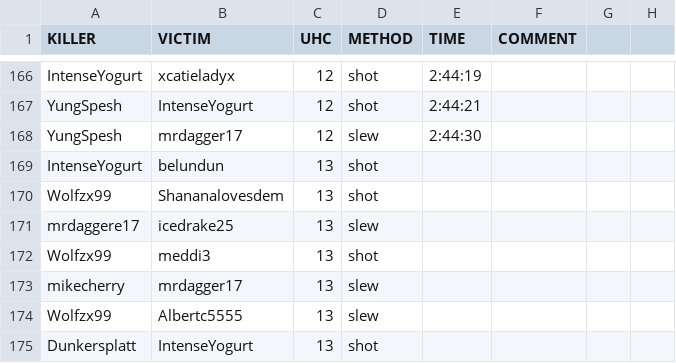
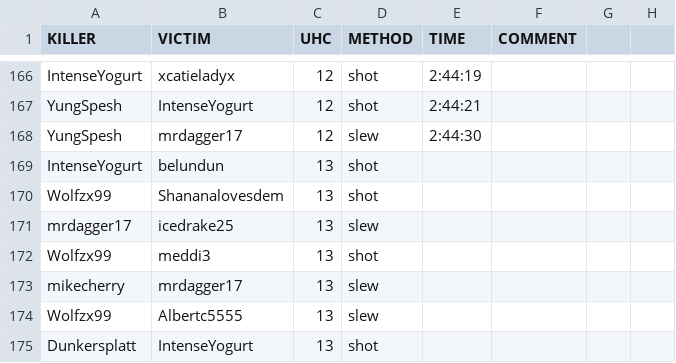
Before and after one commit to jrcolonial98/uhcmgr, a CSV file: src/load/kill1.csv, drawn as a sheet; only a part is shown, gaps mark what is left out.

Commit message:
Update kill1.csv

```diff
--- a/src/load/kill1.csv
+++ b/src/load/kill1.csv
@@ -170,3 +170,3 @@ IntenseYogurt,belundun,13,shot,,,,
 Wolfzx99,Shananalovesdem,13,shot,,,,
-mrdaggere17,icedrake25,13,slew,,,,
+mrdagger17,icedrake25,13,slew,,,,
 Wolfzx99,meddi3,13,shot,,,,
```
